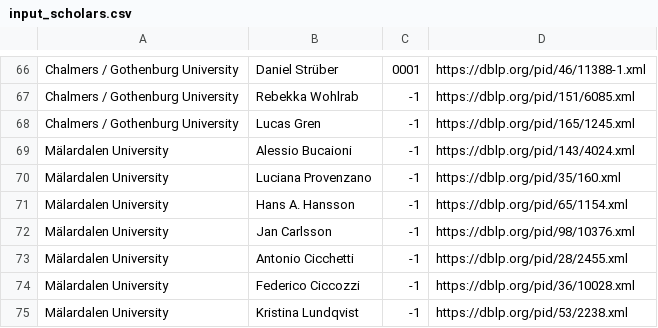
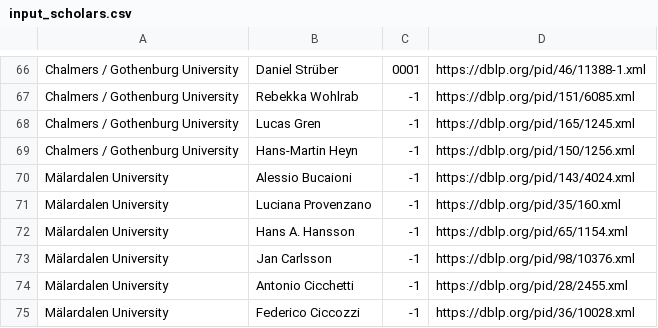
Before and after one commit to mrksbrg/SE-Achievements, a CSV file: input_scholars.csv, drawn as a sheet; only a part is shown, gaps mark what is left out; the shorter side is filled out with more unchanged rows.

Commit message:
Add Hans-Martin

```diff
--- a/input_scholars.csv
+++ b/input_scholars.csv
@@ -68,2 +68,3 @@ Chalmers / Gothenburg University,Rebekka Wohlrab,-1,https://dblp.org/pid/151/608
 Chalmers / Gothenburg University,Lucas Gren,-1,https://dblp.org/pid/165/1245.xml
+Chalmers / Gothenburg University,Hans-Martin Heyn,-1,https://dblp.org/pid/150/1256.xml
 Mälardalen University,Alessio Bucaioni,-1,https://dblp.org/pid/143/4024.xml
```
